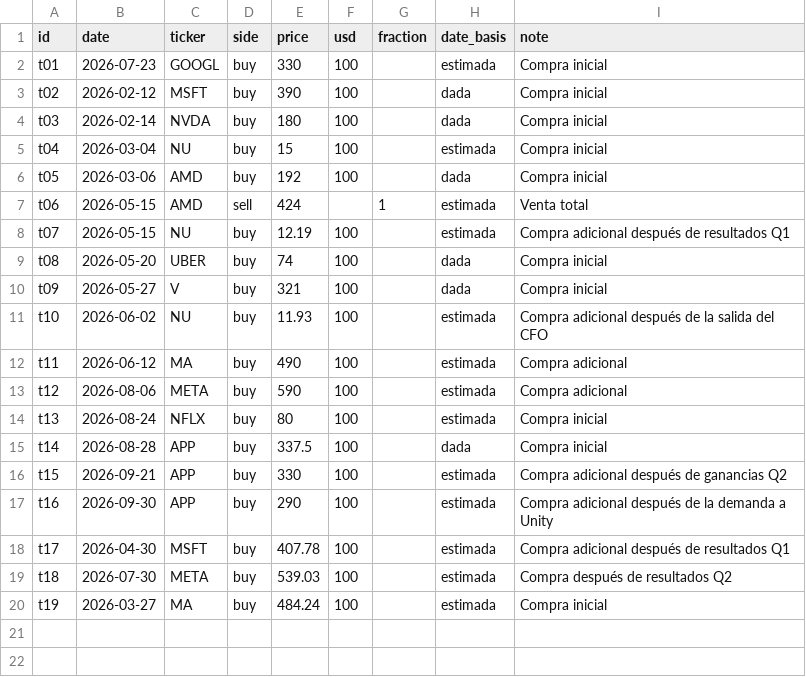
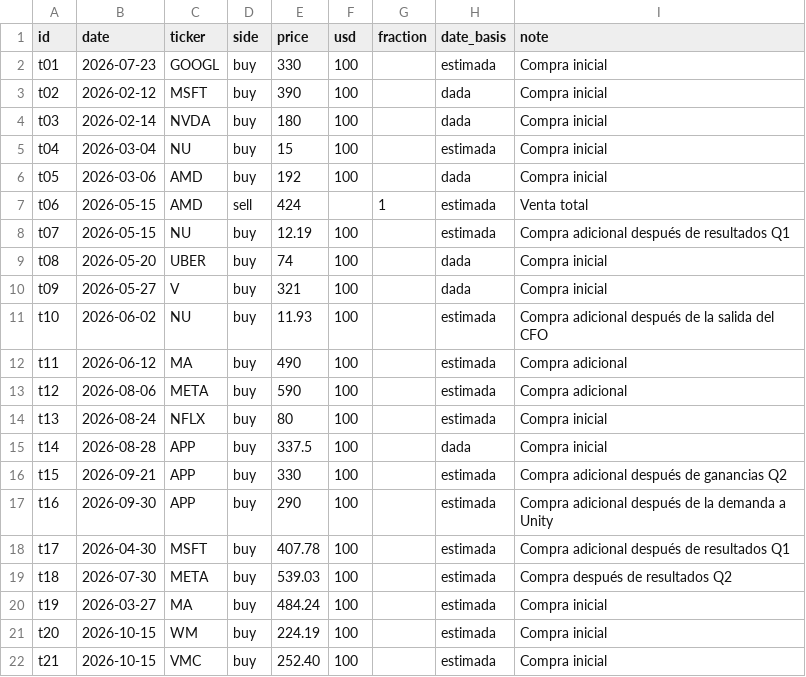
Before and after one commit to nicolasrole10/stocks-performance-dashboard, a CSV file: data/trades.csv, drawn as a sheet; the diff names each change by its address in the sheet, - before the commit and + after, or states it on an @@ line.

```diff
--- a/data/trades.csv
+++ b/data/trades.csv
+row 21: t20 | 2026-10-15 | WM | buy | 224.19 | 100 |  | estimada | Compra inicial
+row 22: t21 | 2026-10-15 | VMC | buy | 252.40 | 100 |  | estimada | Compra inicial
```
Also changed, not shown: data/prices.csv, 2 other files.
